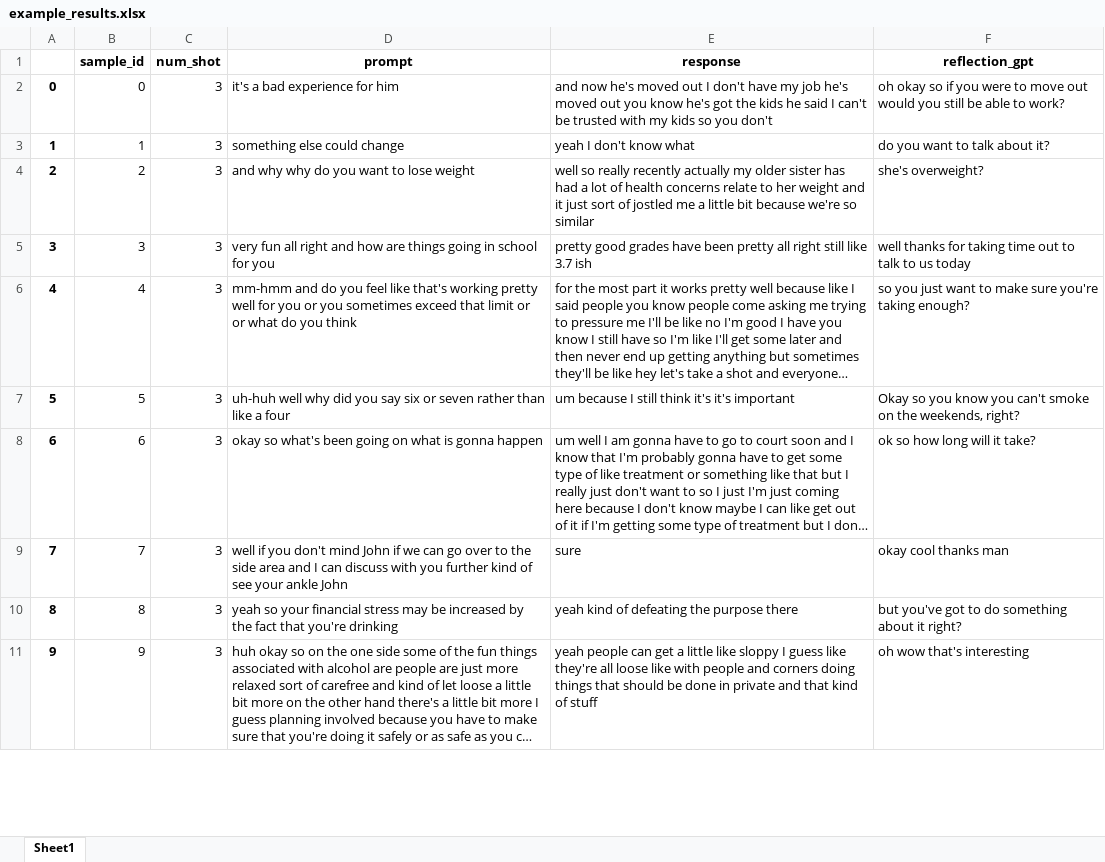
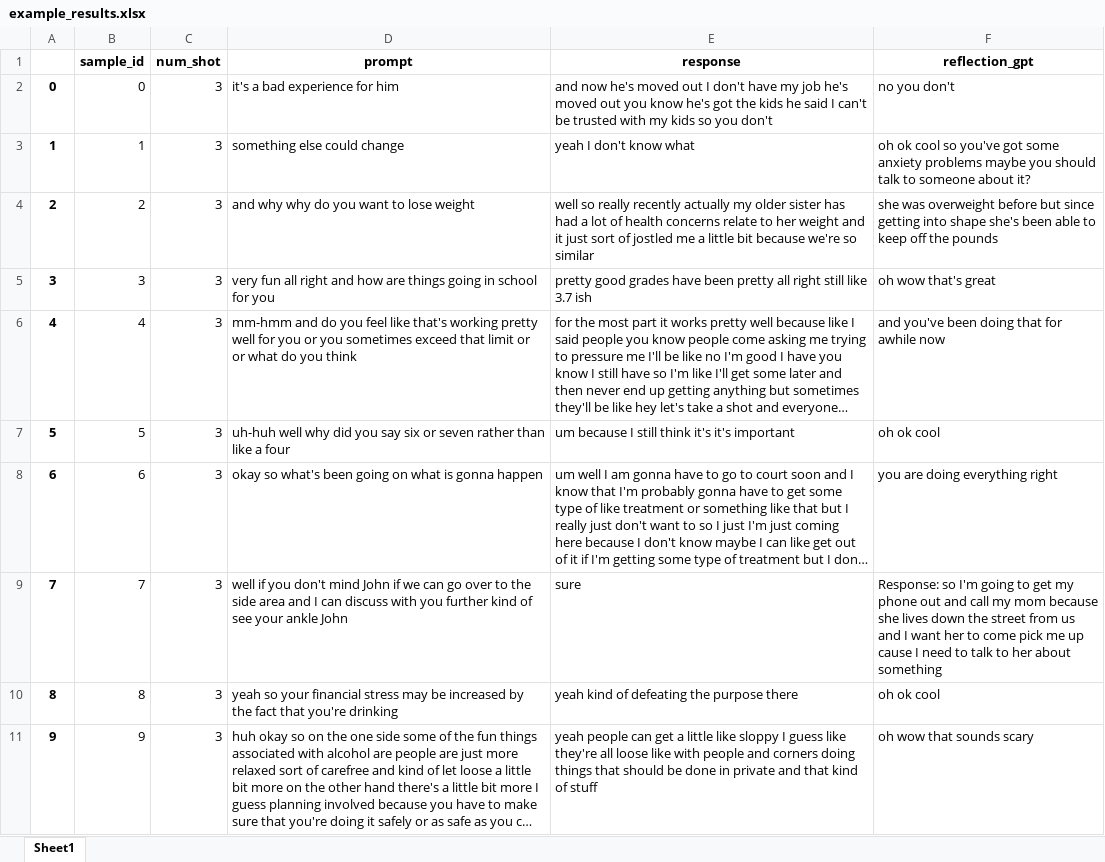
Before and after one commit to imtihan/Generating-Reflections-Using-GPT-2-Few-Shot-Learning, an Excel workbook: example_results.xlsx, sheet Sheet1, drawn as a sheet; only a part is shown; long unchanged cells end in …; values as stored, in another font and other column widths than the file's, no borders; the diff covers the shown part only; the diff names each change by its address in the sheet, - before the commit and + after, or states it on an @@ line.

Commit message:
updated example output

```diff
--- a/example_results.xlsx (sheet Sheet1)
+++ b/example_results.xlsx (sheet Sheet1)
-F2 (reflection_gpt): oh okay so if you were to move out would you still be able to work?
+F2 (reflection_gpt): no you don't
-F3 (reflection_gpt): do you want to talk about it?
+F3 (reflection_gpt): oh ok cool so you've got some anxiety problems maybe you should talk to someone about it?
-F4 (reflection_gpt): she's overweight?
+F4 (reflection_gpt): she was overweight before but since getting into shape she's been able to keep off the pounds
-F5 (reflection_gpt): well thanks for taking time out to talk to us today
+F5 (reflection_gpt): oh wow that's great
-F6 (reflection_gpt): so you just want to make sure you're taking enough?
+F6 (reflection_gpt): and you've been doing that for awhile now
-F7 (reflection_gpt): Okay so you know you can't smoke on the weekends, right?
+F7 (reflection_gpt): oh ok cool
-F8 (reflection_gpt): ok so how long will it take?
+F8 (reflection_gpt): you are doing everything right
-F9 (reflection_gpt): okay cool thanks man
+F9 (reflection_gpt): Response: so I'm going to get my phone out and call my mom because she lives down the street from us and I want her to come pick me up cause I need to talk to her about something
-F10 (reflection_gpt): but you've got to do something about it right?
+F10 (reflection_gpt): oh ok cool
-F11 (reflection_gpt): oh wow that's interesting
+F11 (reflection_gpt): oh wow that sounds scary
```
Also changed, not shown: 10 edited cells elsewhere in this sheet, 2 other files.
